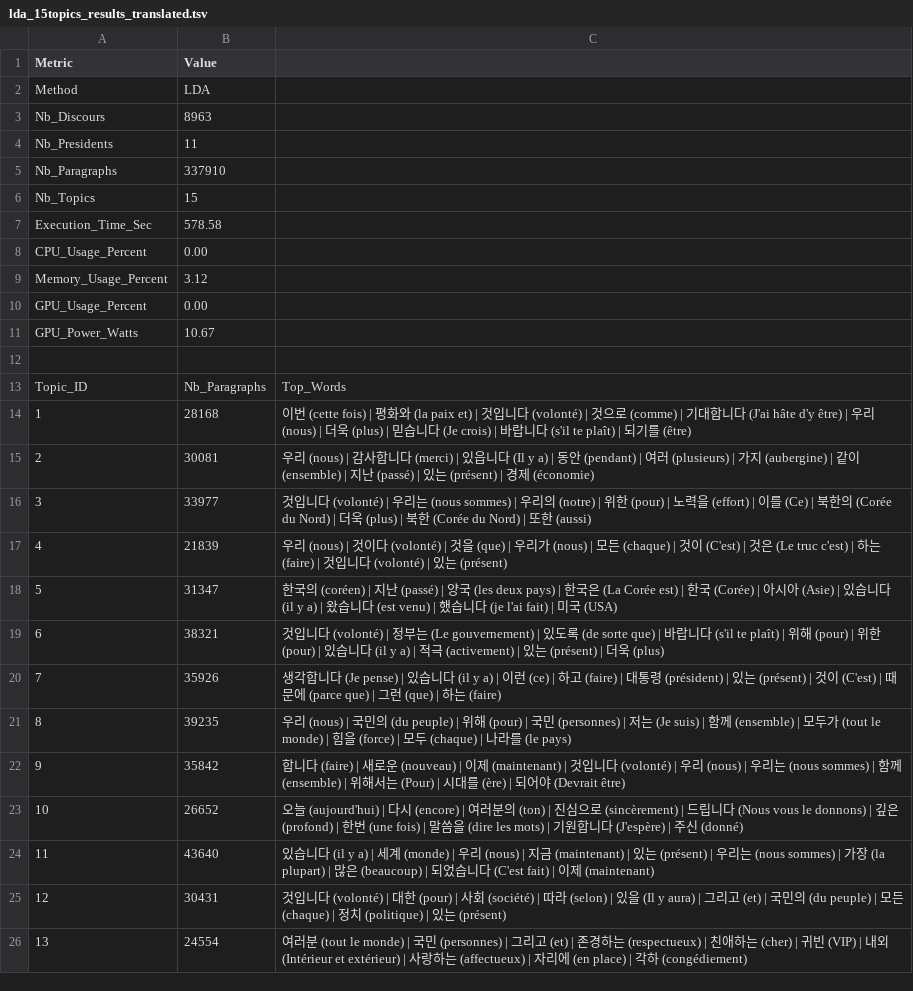
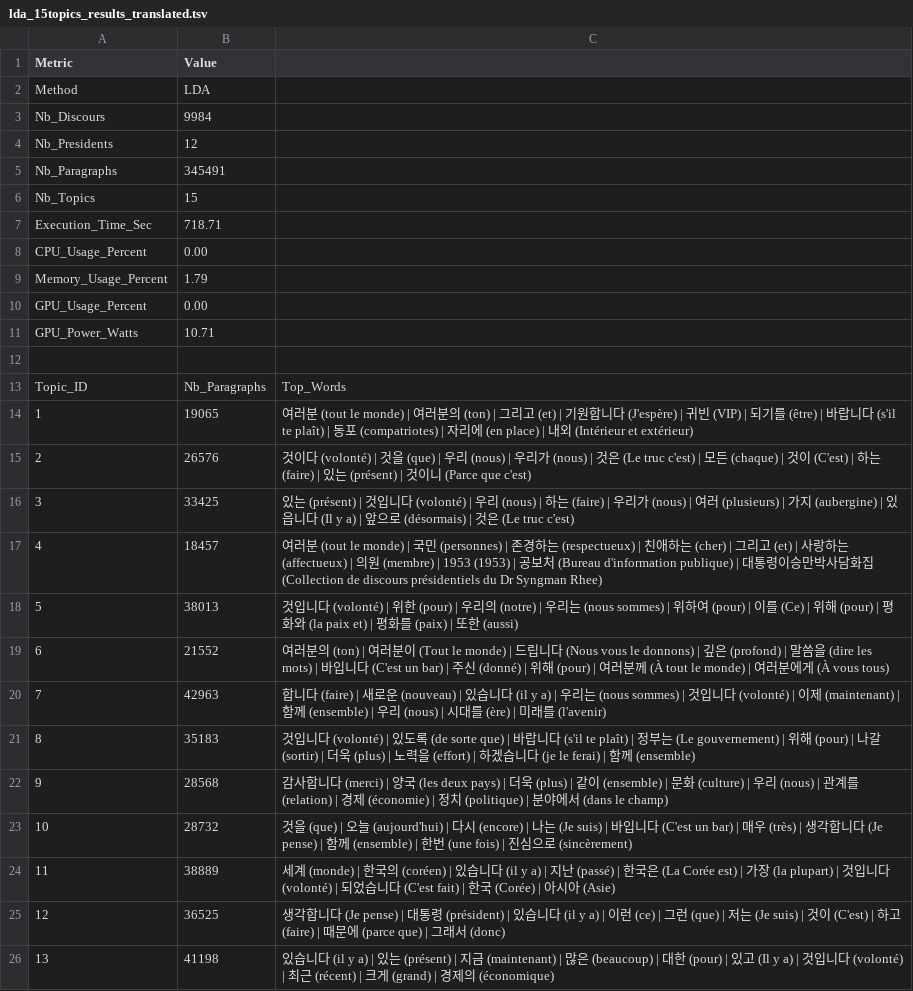
Before and after one commit to MarcelALng/recit_coree_TAL, a TSV file: lda_15topics_results_translated.tsv, drawn as a sheet; only a part is shown; the diff covers the shown part only.

Commit message:
feat: Add new `_with_lee.json` and `_complete.json` speech datasets, and update LDA/LSA scripts to use the complete dataset.

```diff
--- a/lda_15topics_results_translated.tsv
+++ b/lda_15topics_results_translated.tsv
@@ -2,25 +2,25 @@ Metric	Value
 Method	LDA
-Nb_Discours	8963
-Nb_Presidents	11
-Nb_Paragraphs	337910
+Nb_Discours	9984
+Nb_Presidents	12
+Nb_Paragraphs	345491
 Nb_Topics	15
-Execution_Time_Sec	578.58
+Execution_Time_Sec	718.71
 CPU_Usage_Percent	0.00
-Memory_Usage_Percent	3.12
+Memory_Usage_Percent	1.79
 GPU_Usage_Percent	0.00
-GPU_Power_Watts	10.67
+GPU_Power_Watts	10.71
 
 Topic_ID	Nb_Paragraphs	Top_Words
-1	28168	이번 (cette fois) | 평화와 (la paix et) | 것입니다 (volonté) | 것으로 (comme) | 기대합니다 (J'ai hâte d'y être) | 우리 (nous) | 더욱 (plus) | 믿습니다 (Je crois) | 바랍니다 (s'il te plaît) | 되기를 (être)
-2	30081	우리 (nous) | 감사합니다 (merci) | 있읍니다 (Il y a) | 동안 (pendant) | 여러 (plusieurs) | 가지 (aubergine) | 같이 (ensemble) | 지난 (passé) | 있는 (présent) | 경제 (économie)
-3	33977	것입니다 (volonté) | 우리는 (nous sommes) | 우리의 (notre) | 위한 (pour) | 노력을 (effort) | 이를 (Ce) | 북한의 (Corée du Nord) | 더욱 (plus) | 북한 (Corée du Nord) | 또한 (aussi)
-4	21839	우리 (nous) | 것이다 (volonté) | 것을 (que) | 우리가 (nous) | 모든 (chaque) | 것이 (C'est) | 것은 (Le truc c'est) | 하는 (faire) | 것입니다 (volonté) | 있는 (présent)
-5	31347	한국의 (coréen) | 지난 (passé) | 양국 (les deux pays) | 한국은 (La Corée est) | 한국 (Corée) | 아시아 (Asie) | 있습니다 (il y a) | 왔습니다 (est venu) | 했습니다 (je l'ai fait) | 미국 (USA)
-6	38321	것입니다 (volonté) | 정부는 (Le gouvernement) | 있도록 (de sorte que) | 바랍니다 (s'il te plaît) | 위해 (pour) | 위한 (pour) | 있습니다 (il y a) | 적극 (activement) | 있는 (présent) | 더욱 (plus)
-7	35926	생각합니다 (Je pense) | 있습니다 (il y a) | 이런 (ce) | 하고 (faire) | 대통령 (président) | 있는 (présent) | 것이 (C'est) | 때문에 (parce que) | 그런 (que) | 하는 (faire)
-8	39235	우리 (nous) | 국민의 (du peuple) | 위해 (pour) | 국민 (personnes) | 저는 (Je suis) | 함께 (ensemble) | 모두가 (tout le monde) | 힘을 (force) | 모두 (chaque) | 나라를 (le pays)
-9	35842	합니다 (faire) | 새로운 (nouveau) | 이제 (maintenant) | 것입니다 (volonté) | 우리 (nous) | 우리는 (nous sommes) | 함께 (ensemble) | 위해서는 (Pour) | 시대를 (ère) | 되어야 (Devrait être)
-10	26652	오늘 (aujourd'hui) | 다시 (encore) | 여러분의 (ton) | 진심으로 (sincèrement) | 드립니다 (Nous vous le donnons) | 깊은 (profond) | 한번 (une fois) | 말씀을 (dire les mots) | 기원합니다 (J'espère) | 주신 (donné)
-11	43640	있습니다 (il y a) | 세계 (monde) | 우리 (nous) | 지금 (maintenant) | 있는 (présent) | 우리는 (nous sommes) | 가장 (la plupart) | 많은 (beaucoup) | 되었습니다 (C'est fait) | 이제 (maintenant)
-12	30431	것입니다 (volonté) | 대한 (pour) | 사회 (société) | 따라 (selon) | 있을 (Il y aura) | 그리고 (et) | 국민의 (du peuple) | 모든 (chaque) | 정치 (politique) | 있는 (présent)
-13	24554	여러분 (tout le monde) | 국민 (personnes) | 그리고 (et) | 존경하는 (respectueux) | 친애하는 (cher) | 귀빈 (VIP) | 내외 (Intérieur et extérieur) | 사랑하는 (affectueux) | 자리에 (en place) | 각하 (congédiement)
+1	19065	여러분 (tout le monde) | 여러분의 (ton) | 그리고 (et) | 기원합니다 (J'espère) | 귀빈 (VIP) | 되기를 (être) | 바랍니다 (s'il te plaît) | 동포 (compatriotes) | 자리에 (en place) | 내외 (Intérieur et extérieur)
+2	26576	것이다 (volonté) | 것을 (que) | 우리 (nous) | 우리가 (nous) | 것은 (Le truc c'est) | 모든 (chaque) | 것이 (C'est) | 하는 (faire) | 있는 (présent) | 것이니 (Parce que c'est)
+3	33425	있는 (présent) | 것입니다 (volonté) | 우리 (nous) | 하는 (faire) | 우리가 (nous) | 여러 (plusieurs) | 가지 (aubergine) | 있읍니다 (Il y a) | 앞으로 (désormais) | 것은 (Le truc c'est)
+4	18457	여러분 (tout le monde) | 국민 (personnes) | 존경하는 (respectueux) | 친애하는 (cher) | 그리고 (et) | 사랑하는 (affectueux) | 의원 (membre) | 1953 (1953) | 공보처 (Bureau d'information publique) | 대통령이승만박사담화집 (Collection de discours présidentiels du Dr Syngman Rhee)
+5	38013	것입니다 (volonté) | 위한 (pour) | 우리의 (notre) | 우리는 (nous sommes) | 위하여 (pour) | 이를 (Ce) | 위해 (pour) | 평화와 (la paix et) | 평화를 (paix) | 또한 (aussi)
+6	21552	여러분의 (ton) | 여러분이 (Tout le monde) | 드립니다 (Nous vous le donnons) | 깊은 (profond) | 말씀을 (dire les mots) | 바입니다 (C'est un bar) | 주신 (donné) | 위해 (pour) | 여러분께 (À tout le monde) | 여러분에게 (À vous tous)
+7	42963	합니다 (faire) | 새로운 (nouveau) | 있습니다 (il y a) | 우리는 (nous sommes) | 것입니다 (volonté) | 이제 (maintenant) | 함께 (ensemble) | 우리 (nous) | 시대를 (ère) | 미래를 (l'avenir)
+8	35183	것입니다 (volonté) | 있도록 (de sorte que) | 바랍니다 (s'il te plaît) | 정부는 (Le gouvernement) | 위해 (pour) | 나갈 (sortir) | 더욱 (plus) | 노력을 (effort) | 하겠습니다 (je le ferai) | 함께 (ensemble)
+9	28568	감사합니다 (merci) | 양국 (les deux pays) | 더욱 (plus) | 같이 (ensemble) | 문화 (culture) | 우리 (nous) | 관계를 (relation) | 경제 (économie) | 정치 (politique) | 분야에서 (dans le champ)
+10	28732	것을 (que) | 오늘 (aujourd'hui) | 다시 (encore) | 나는 (Je suis) | 바입니다 (C'est un bar) | 매우 (très) | 생각합니다 (Je pense) | 함께 (ensemble) | 한번 (une fois) | 진심으로 (sincèrement)
+11	38889	세계 (monde) | 한국의 (coréen) | 있습니다 (il y a) | 지난 (passé) | 한국은 (La Corée est) | 가장 (la plupart) | 것입니다 (volonté) | 되었습니다 (C'est fait) | 한국 (Corée) | 아시아 (Asie)
+12	36525	생각합니다 (Je pense) | 대통령 (président) | 있습니다 (il y a) | 이런 (ce) | 그런 (que) | 저는 (Je suis) | 것이 (C'est) | 하고 (faire) | 때문에 (parce que) | 그래서 (donc)
+13	41198	있습니다 (il y a) | 있는 (présent) | 지금 (maintenant) | 많은 (beaucoup) | 대한 (pour) | 있고 (Il y a) | 것입니다 (volonté) | 최근 (récent) | 크게 (grand) | 경제의 (économique)
```
Also changed, not shown: 4 edited cells elsewhere in this file, lda_15topics_results.tsv, lsa_cpu_15topics_results.tsv, 8 other files.
